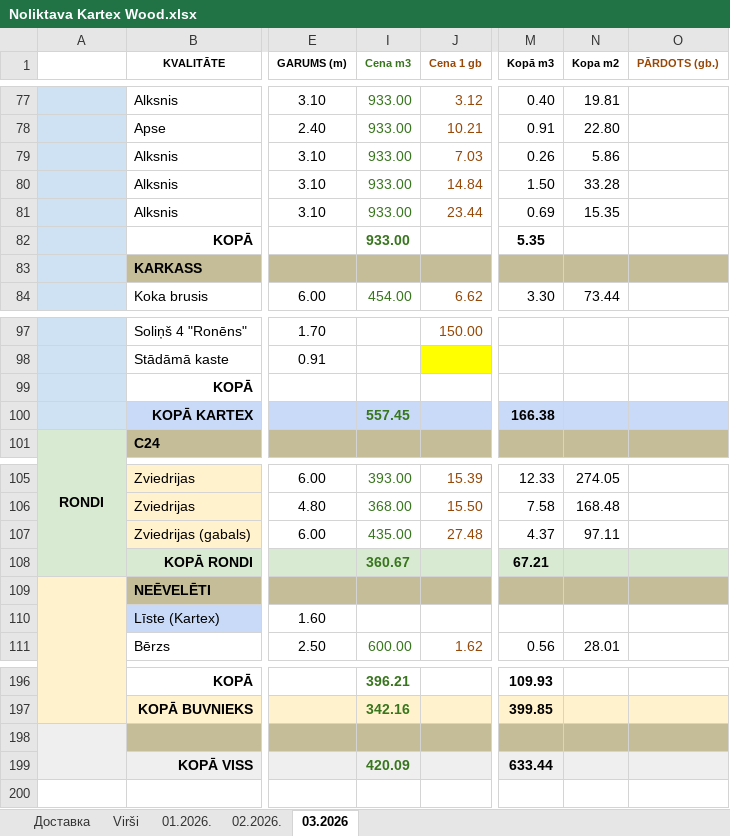
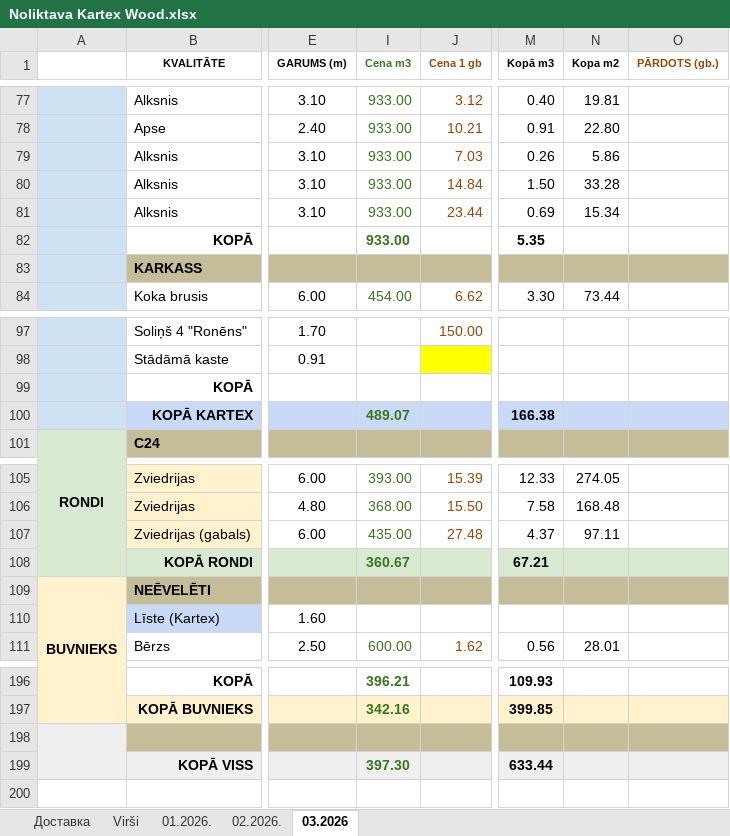
Before and after one commit to denissgrabovskis/bachelor, an Excel workbook: sources/Noliktava Kartex Wood.xlsx, sheet 03.2026, drawn as a sheet; only a part is shown, gaps mark what is left out; values as stored, in another font and other column widths than the file's, no borders; charts and pictures and conditional formats not drawn; the diff covers the shown part only; the diff names each change by its address in the sheet, - before the commit and + after, or states it on an @@ line.

```diff
--- a/sources/Noliktava Kartex Wood.xlsx (sheet 03.2026)
+++ b/sources/Noliktava Kartex Wood.xlsx (sheet 03.2026)
-N81 (Kopa m2): 15.35
+N81 (Kopa m2): 15.34
-I100 (Cena m3): 557.45
+I100 (Cena m3): 489.07
-A109: (empty)
+A109: BUVNIEKS
-I199 (Cena m3): 420.09
+I199 (Cena m3): 397.30
```
Also changed, not shown: 20 edited cells elsewhere in this sheet, sheet 01.2026., sheet 02.2026., hidden cells, charts or pictures, sources/2025 Noliktava Kartex Wood.xlsx, 5 other files.
